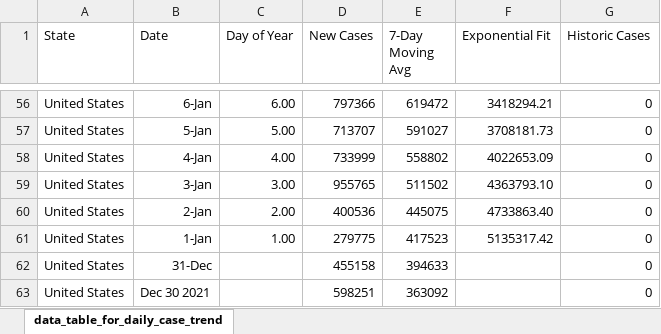
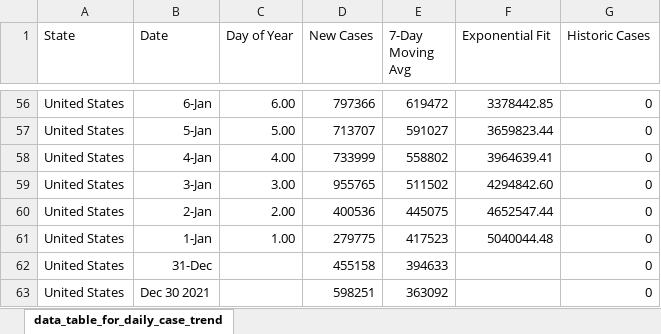
Before and after one commit to mattbayer/covid-wisconsin, an Excel workbook: data/CDC cases projection 2022-02-19.xlsx, sheet data_table_for_daily_case_trend, drawn as a sheet; only a part is shown, gaps mark what is left out; values as stored, in another font and other column widths than the file's, no borders; charts and pictures not drawn; the diff covers the shown part only; the diff names each change by its address in the sheet, - before the commit and + after, or states it on an @@ line.

```diff
--- a/data/CDC cases projection 2022-02-19.xlsx (sheet data_table_for_daily_case_trend)
+++ b/data/CDC cases projection 2022-02-19.xlsx (sheet data_table_for_daily_case_trend)
-F56 (Exponential Fit): 3418294.21
+F56 (Exponential Fit): 3378442.85
-F57 (Exponential Fit): 3708181.73
+F57 (Exponential Fit): 3659823.44
-F58 (Exponential Fit): 4022653.09
+F58 (Exponential Fit): 3964639.41
-F59 (Exponential Fit): 4363793.10
+F59 (Exponential Fit): 4294842.60
-F60 (Exponential Fit): 4733863.40
+F60 (Exponential Fit): 4652547.44
-F61 (Exponential Fit): 5135317.42
+F61 (Exponential Fit): 5040044.48
```
Also changed, not shown: 56 edited cells elsewhere in this sheet, charts or pictures, 1 other file.
